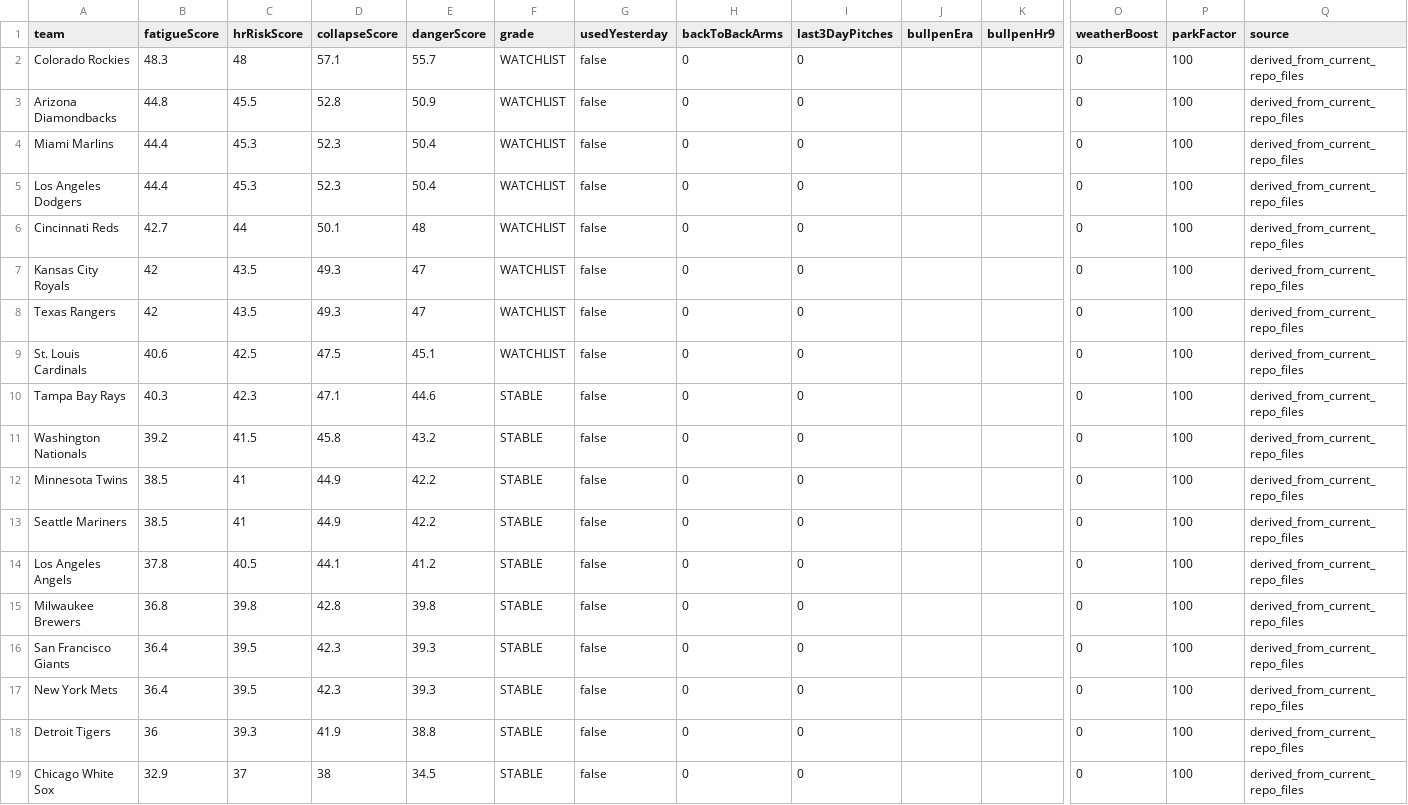
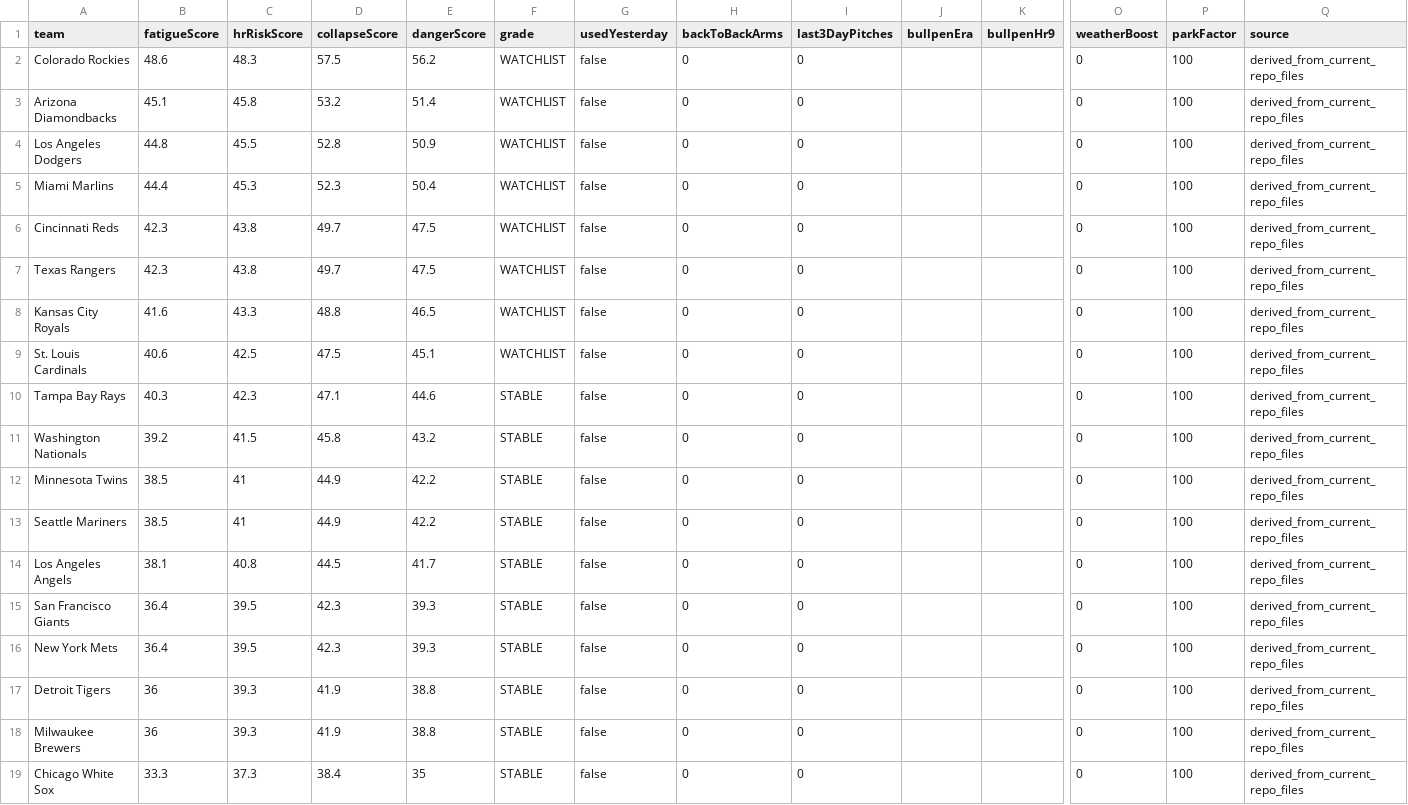
Before and after one commit to sboddy21/TheSlipLab, a CSV file: data/bullpen_collapse_engine.csv, drawn as a sheet; only a part is shown, gaps mark what is left out; removed rows and columns are numbered as before the commit, all else as after; rows hold the shown columns only; the diff names each change by its address in the sheet, - before the commit and + after, or states it on an @@ line.

```diff
--- a/data/bullpen_collapse_engine.csv
+++ b/data/bullpen_collapse_engine.csv
-B2 (fatigueScore): 48.3
+B2 (fatigueScore): 48.6
-C2 (hrRiskScore): 48
+C2 (hrRiskScore): 48.3
-D2 (collapseScore): 57.1
+D2 (collapseScore): 57.5
-E2 (dangerScore): 55.7
+E2 (dangerScore): 56.2
-B3 (fatigueScore): 44.8
+B3 (fatigueScore): 45.1
-C3 (hrRiskScore): 45.5
+C3 (hrRiskScore): 45.8
-D3 (collapseScore): 52.8
+D3 (collapseScore): 53.2
-E3 (dangerScore): 50.9
+E3 (dangerScore): 51.4
+row 4: Los Angeles Dodgers | 44.8 | 45.5 | 52.8 | 50.9 | WATCHLIST | false | 0 | 0 |  |  | 0 | 100 | derived_from_current_repo_files
-row 5: Los Angeles Dodgers | 44.4 | 45.3 | 52.3 | 50.4 | WATCHLIST | false | 0 | 0 |  |  | 0 | 100 | derived_from_current_repo_files
-B6 (fatigueScore): 42.7
+B6 (fatigueScore): 42.3
-C6 (hrRiskScore): 44
+C6 (hrRiskScore): 43.8
-D6 (collapseScore): 50.1
+D6 (collapseScore): 49.7
-E6 (dangerScore): 48
+E6 (dangerScore): 47.5
-row 7: Kansas City Royals | 42 | 43.5 | 49.3 | 47 | WATCHLIST | false | 0 | 0 |  |  | 0 | 100 | derived_from_current_repo_files
-B7 (fatigueScore): 42
+B7 (fatigueScore): 42.3
-C7 (hrRiskScore): 43.5
+C7 (hrRiskScore): 43.8
-D7 (collapseScore): 49.3
+D7 (collapseScore): 49.7
-E7 (dangerScore): 47
+E7 (dangerScore): 47.5
+row 8: Kansas City Royals | 41.6 | 43.3 | 48.8 | 46.5 | WATCHLIST | false | 0 | 0 |  |  | 0 | 100 | derived_from_current_repo_files
-B14 (fatigueScore): 37.8
+B14 (fatigueScore): 38.1
-C14 (hrRiskScore): 40.5
+C14 (hrRiskScore): 40.8
-D14 (collapseScore): 44.1
+D14 (collapseScore): 44.5
-E14 (dangerScore): 41.2
+E14 (dangerScore): 41.7
-row 15: Milwaukee Brewers | 36.8 | 39.8 | 42.8 | 39.8 | STABLE | false | 0 | 0 |  |  | 0 | 100 | derived_from_current_repo_files
+row 18: Milwaukee Brewers | 36 | 39.3 | 41.9 | 38.8 | STABLE | false | 0 | 0 |  |  | 0 | 100 | derived_from_current_repo_files
-B19 (fatigueScore): 32.9
+B19 (fatigueScore): 33.3
-C19 (hrRiskScore): 37
+C19 (hrRiskScore): 37.3
-D19 (collapseScore): 38
+D19 (collapseScore): 38.4
-E19 (dangerScore): 34.5
+E19 (dangerScore): 35
```
Also changed, not shown: 27 other files.
